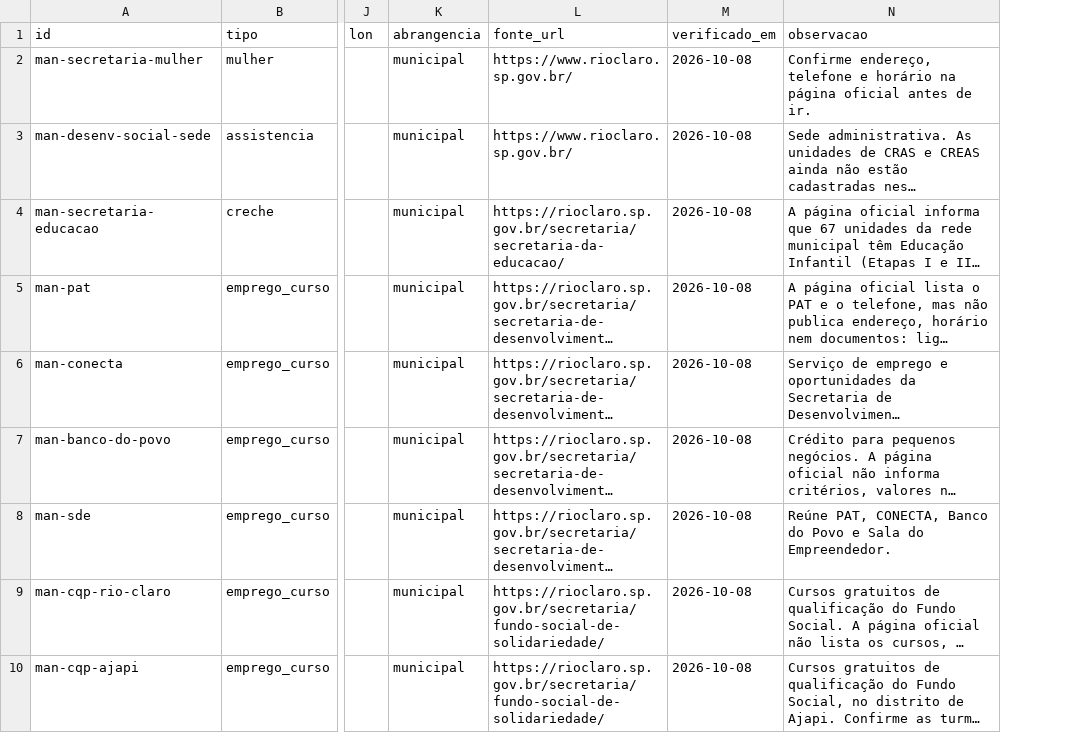
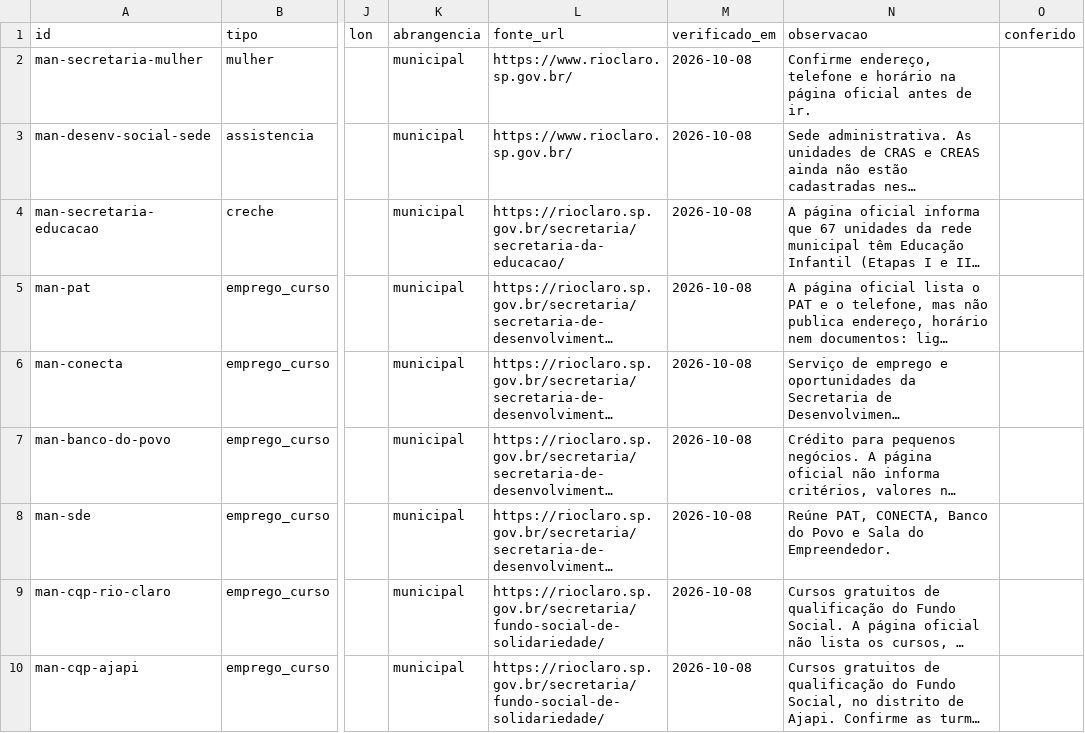
Before and after one commit to vladimirsejas/MISM3, a CSV file: catalogo/servicos_manuais.csv, drawn as a sheet; only a part is shown, gaps mark what is left out; long unchanged cells end in …; the diff covers the shown part only; the diff names each change by its address in the sheet, - before the commit and + after, or states it on an @@ line.

```diff
--- a/catalogo/servicos_manuais.csv
+++ b/catalogo/servicos_manuais.csv
+column O (conferido), empty
```
Also changed, not shown: 2 added rows elsewhere in this file, 8 other files.
